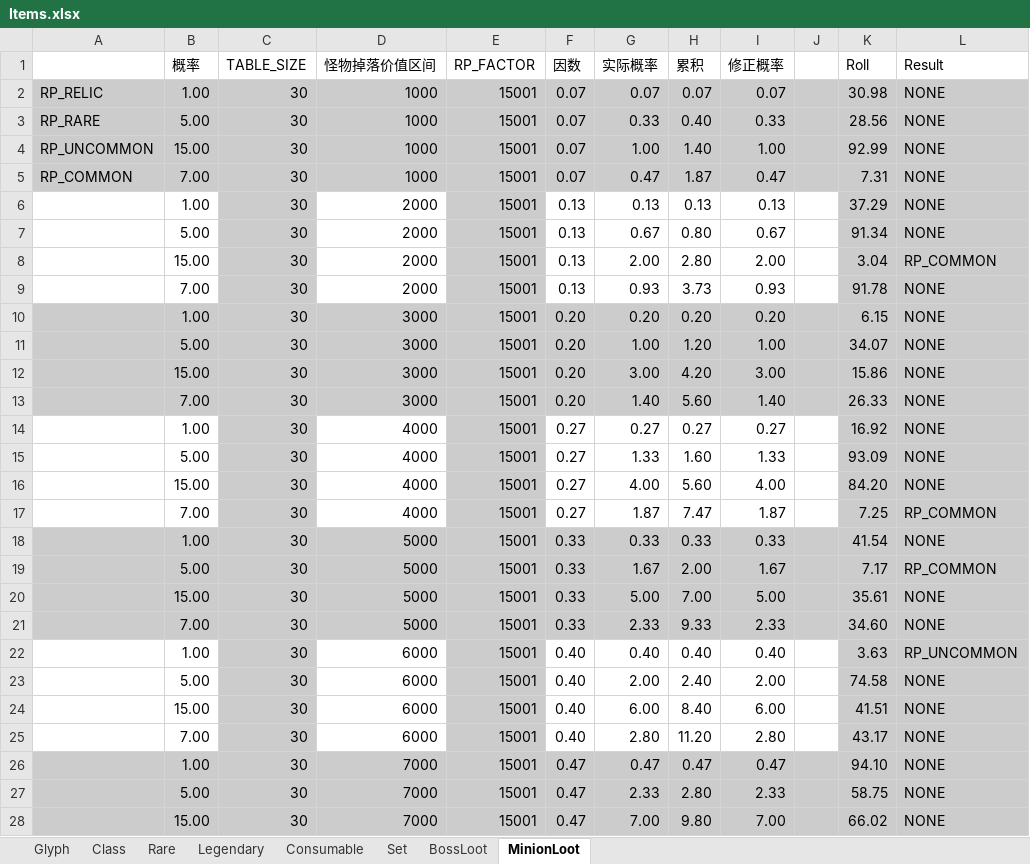
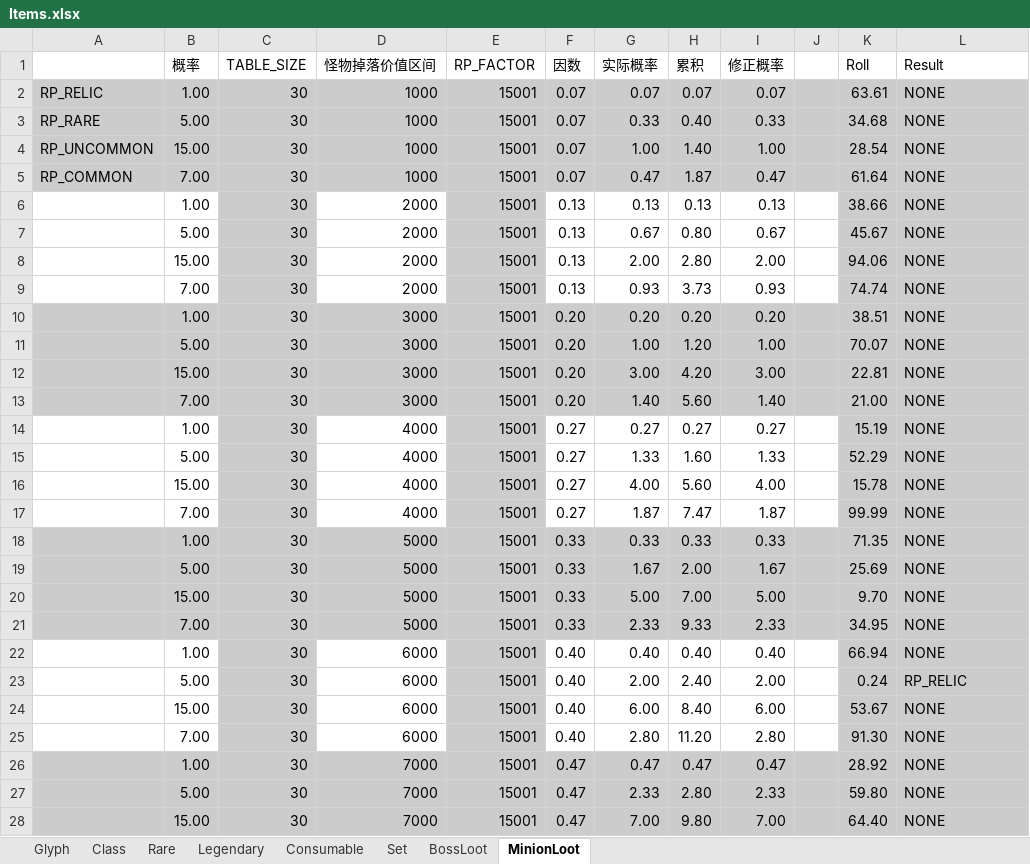
Before and after one commit to yatyricky/Zulaman-WE, an Excel workbook: dev/Items.xlsx, sheet MinionLoot, drawn as a sheet; only a part is shown; values as stored, in another font and other column widths than the file's, no borders; conditional formats not drawn; the diff covers the shown part only; the diff names each change by its address in the sheet, - before the commit and + after, or states it on an @@ line.

```diff
--- a/dev/Items.xlsx (sheet MinionLoot)
+++ b/dev/Items.xlsx (sheet MinionLoot)
-K2 (Roll): 30.98
+K2 (Roll): 63.61
-K3 (Roll): 28.56
+K3 (Roll): 34.68
-K4 (Roll): 92.99
+K4 (Roll): 28.54
-K5 (Roll): 7.31
+K5 (Roll): 61.64
-K6 (Roll): 37.29
+K6 (Roll): 38.66
-K7 (Roll): 91.34
+K7 (Roll): 45.67
-K8 (Roll): 3.04
+K8 (Roll): 94.06
-L8 (Result): RP_COMMON
+L8 (Result): NONE
-K9 (Roll): 91.78
+K9 (Roll): 74.74
-K10 (Roll): 6.15
+K10 (Roll): 38.51
-K11 (Roll): 34.07
+K11 (Roll): 70.07
-K12 (Roll): 15.86
+K12 (Roll): 22.81
-K13 (Roll): 26.33
+K13 (Roll): 21.00
-K14 (Roll): 16.92
+K14 (Roll): 15.19
-K15 (Roll): 93.09
+K15 (Roll): 52.29
-K16 (Roll): 84.20
+K16 (Roll): 15.78
-K17 (Roll): 7.25
+K17 (Roll): 99.99
-L17 (Result): RP_COMMON
+L17 (Result): NONE
-K18 (Roll): 41.54
+K18 (Roll): 71.35
-K19 (Roll): 7.17
+K19 (Roll): 25.69
-L19 (Result): RP_COMMON
+L19 (Result): NONE
-K20 (Roll): 35.61
+K20 (Roll): 9.70
-K21 (Roll): 34.60
+K21 (Roll): 34.95
-K22 (Roll): 3.63
+K22 (Roll): 66.94
-L22 (Result): RP_UNCOMMON
+L22 (Result): NONE
-K23 (Roll): 74.58
+K23 (Roll): 0.24
-L23 (Result): NONE
+L23 (Result): RP_RELIC
-K24 (Roll): 41.51
+K24 (Roll): 53.67
-K25 (Roll): 43.17
+K25 (Roll): 91.30
-K26 (Roll): 94.10
+K26 (Roll): 28.92
-K27 (Roll): 58.75
+K27 (Roll): 59.80
-K28 (Roll): 66.02
+K28 (Roll): 64.40
```
Also changed, not shown: 101 edited cells elsewhere in this sheet, sheet Legendary, charts or pictures, dev/Abilities.xlsm, 6 other files.
